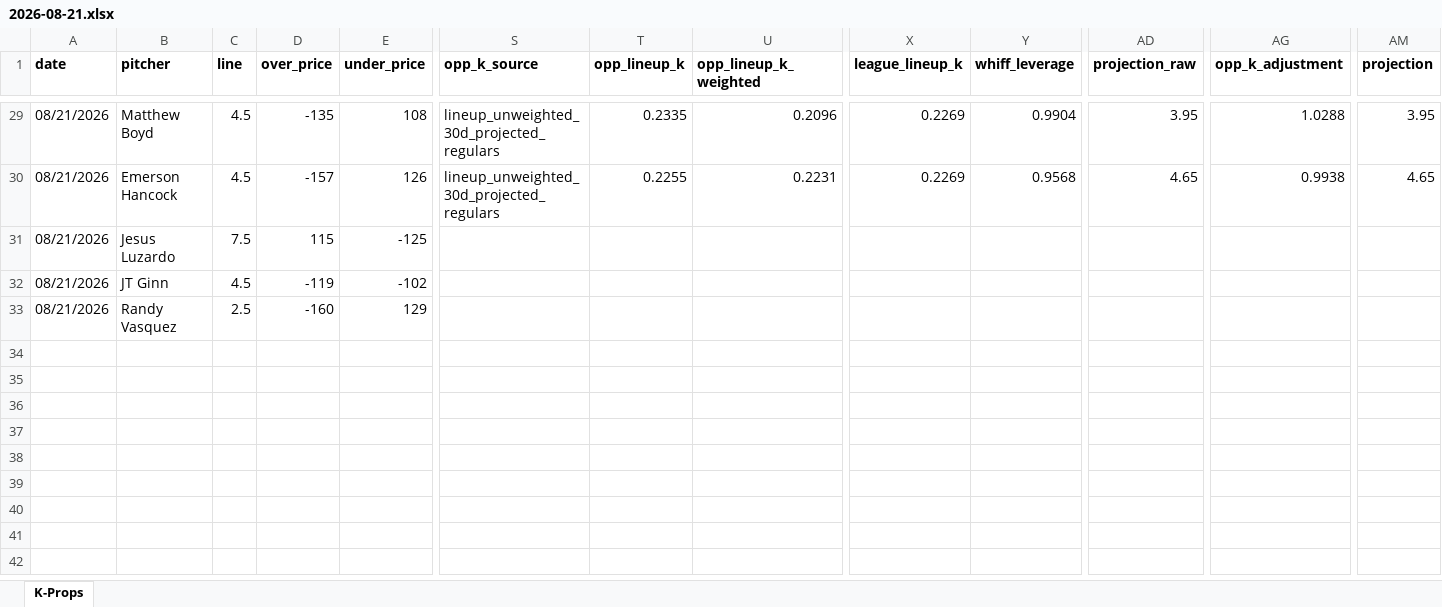
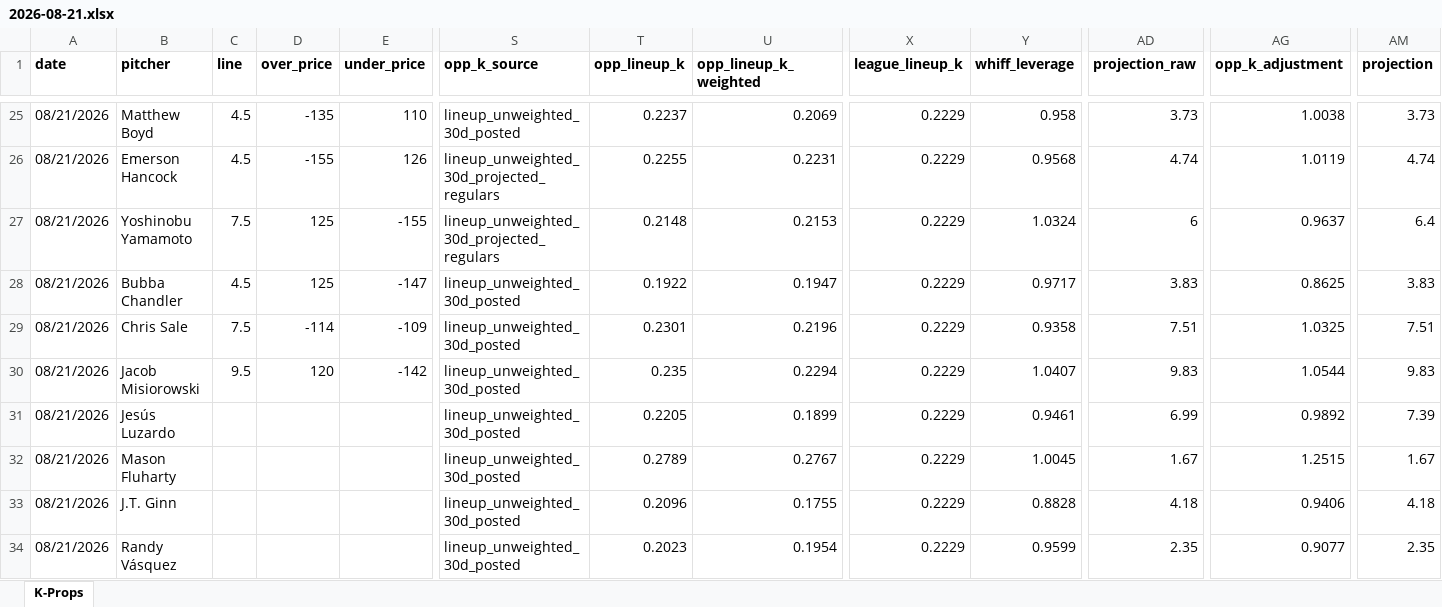
Before and after one commit to flychico/lydiaslab, an Excel workbook: data/k-props/2026-08-21.xlsx, sheet K-Props, drawn as a sheet; only a part is shown, gaps mark what is left out; values as stored, in another font and other column widths than the file's, no borders; removed rows and columns are numbered as before the commit, all else as after; rows hold the shown columns only; the diff covers the shown part only; the diff names each change by its address in the sheet, - before the commit and + after, or states it on an @@ line.

```diff
--- a/data/k-props/2026-08-21.xlsx (sheet K-Props)
+++ b/data/k-props/2026-08-21.xlsx (sheet K-Props)
-E25 (under_price): 108
+E25 (under_price): 110
-S25 (opp_k_source): lineup_unweighted_30d_projected_regulars
+S25 (opp_k_source): lineup_unweighted_30d_posted
-T25 (opp_lineup_k): 0.2335
+T25 (opp_lineup_k): 0.2237
-U25 (opp_lineup_k_weighted): 0.2096
+U25 (opp_lineup_k_weighted): 0.2069
-X25:X26 (league_lineup_k): 0.2269
+X25:X26 (league_lineup_k): 0.2229
-Y25 (whiff_leverage): 0.9904
+Y25 (whiff_leverage): 0.958
-AD25 (projection_raw): 3.95
+AD25 (projection_raw): 3.73
-AG25 (opp_k_adjustment): 1.0288
+AG25 (opp_k_adjustment): 1.0038
-AM25 (projection): 3.95
+AM25 (projection): 3.73
-D26 (over_price): -157
+D26 (over_price): -155
-AD26 (projection_raw): 4.65
+AD26 (projection_raw): 4.74
-AG26 (opp_k_adjustment): 0.9938
+AG26 (opp_k_adjustment): 1.0119
-AM26 (projection): 4.65
+AM26 (projection): 4.74
-row 31: 08/21/2026 | Jesus Luzardo | 7.5 | 115 | -125
-row 32: 08/21/2026 | JT Ginn | 4.5 | -119 | -102
-row 33: 08/21/2026 | Randy Vasquez | 2.5 | -160 | 129
+row 27: 08/21/2026 | Yoshinobu Yamamoto | 7.5 | 125 | -155 | lineup_unweighted_30d_projected_regulars | 0.2148 | 0.2153 | 0.2229 | 1.0324 | 6 | 0.9637 | 6.4
+row 28: 08/21/2026 | Bubba Chandler | 4.5 | 125 | -147 | lineup_unweighted_30d_posted | 0.1922 | 0.1947 | 0.2229 | 0.9717 | 3.83 | 0.8625 | 3.83
+row 29: 08/21/2026 | Chris Sale | 7.5 | -114 | -109 | lineup_unweighted_30d_posted | 0.2301 | 0.2196 | 0.2229 | 0.9358 | 7.51 | 1.0325 | 7.51
+row 30: 08/21/2026 | Jacob Misiorowski | 9.5 | 120 | -142 | lineup_unweighted_30d_posted | 0.235 | 0.2294 | 0.2229 | 1.0407 | 9.83 | 1.0544 | 9.83
+row 31: 08/21/2026 | Jesús Luzardo |  |  |  | lineup_unweighted_30d_posted | 0.2205 | 0.1899 | 0.2229 | 0.9461 | 6.99 | 0.9892 | 7.39
+row 32: 08/21/2026 | Mason Fluharty |  |  |  | lineup_unweighted_30d_posted | 0.2789 | 0.2767 | 0.2229 | 1.0045 | 1.67 | 1.2515 | 1.67
+row 33: 08/21/2026 | J.T. Ginn |  |  |  | lineup_unweighted_30d_posted | 0.2096 | 0.1755 | 0.2229 | 0.8828 | 4.18 | 0.9406 | 4.18
+row 34: 08/21/2026 | Randy Vásquez |  |  |  | lineup_unweighted_30d_posted | 0.2023 | 0.1954 | 0.2229 | 0.9599 | 2.35 | 0.9077 | 2.35
```
Also changed, not shown: 10 added rows, 14 removed rows and 75 edited cells elsewhere in this sheet, 12 other files.
